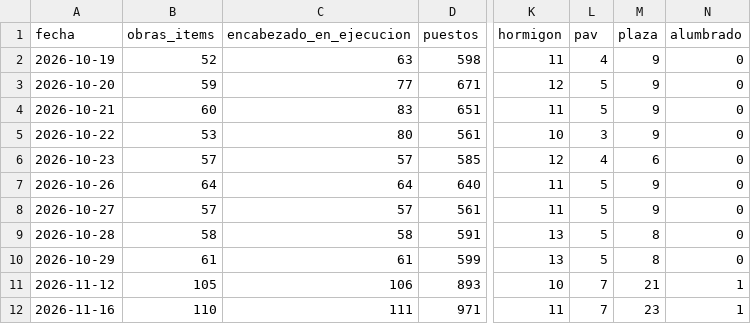
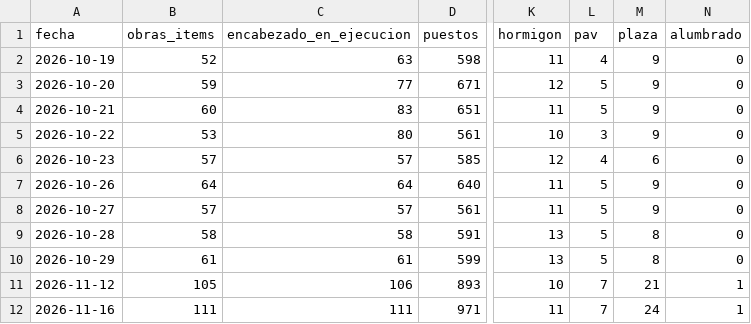
Before and after one commit to cataserena00-lang/generador-de-contenido, a CSV file: para_proyecto/subir/historico_resumen.csv, drawn as a sheet; only a part is shown, gaps mark what is left out; the diff names each change by its address in the sheet, - before the commit and + after, or states it on an @@ line.

```diff
--- a/para_proyecto/subir/historico_resumen.csv
+++ b/para_proyecto/subir/historico_resumen.csv
-B12 (obras_items): 110
+B12 (obras_items): 111
-M12 (plaza): 23
+M12 (plaza): 24
```
Also changed, not shown: 8 other files.
